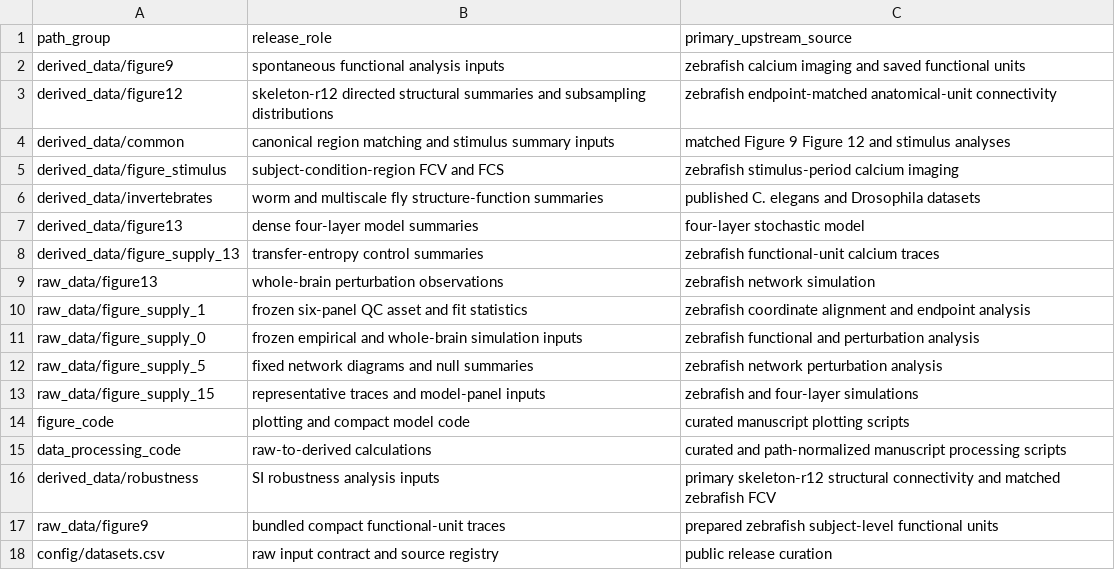
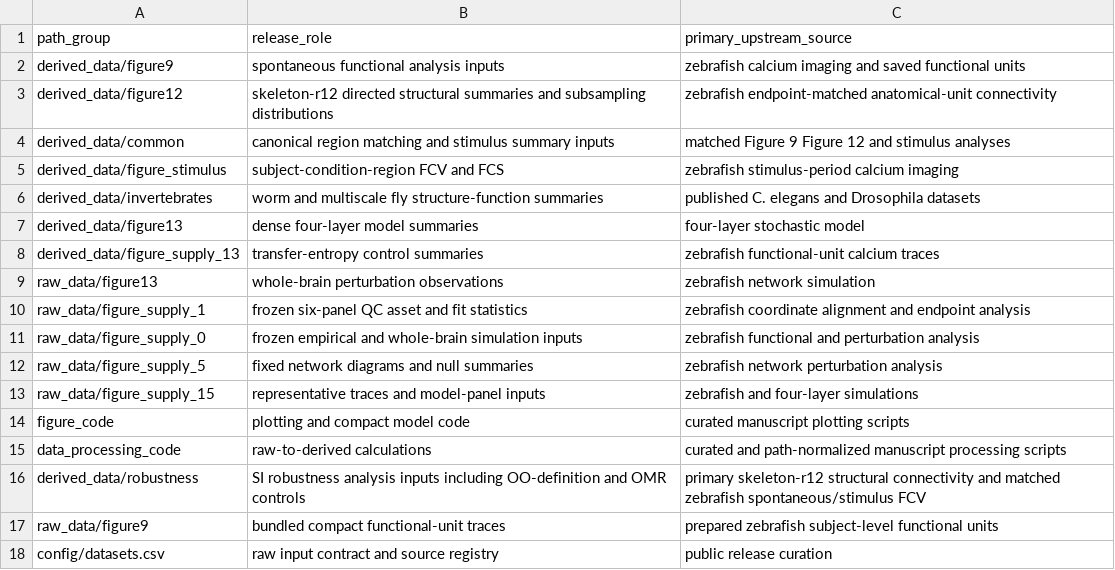
Before and after one commit to DongmyeongL/zebrafish-figure-reproduction, a CSV file: source_manifest.csv, drawn as a sheet.

Commit message:
Add OO threshold and OMR robustness controls

```diff
--- a/source_manifest.csv
+++ b/source_manifest.csv
@@ -15,3 +15,3 @@ figure_code,plotting and compact model code,curated manuscript plotting scripts
 data_processing_code,raw-to-derived calculations,curated and path-normalized manuscript processing scripts
-derived_data/robustness,SI robustness analysis inputs,primary skeleton-r12 structural connectivity and matched zebrafish FCV
+derived_data/robustness,SI robustness analysis inputs including OO-definition and OMR controls,primary skeleton-r12 structural connectivity and matched zebrafish spontaneous/stimulus FCV
 raw_data/figure9,bundled compact functional-unit traces,prepared zebrafish subject-level functional units
```
Also changed, not shown: 17 other files.
